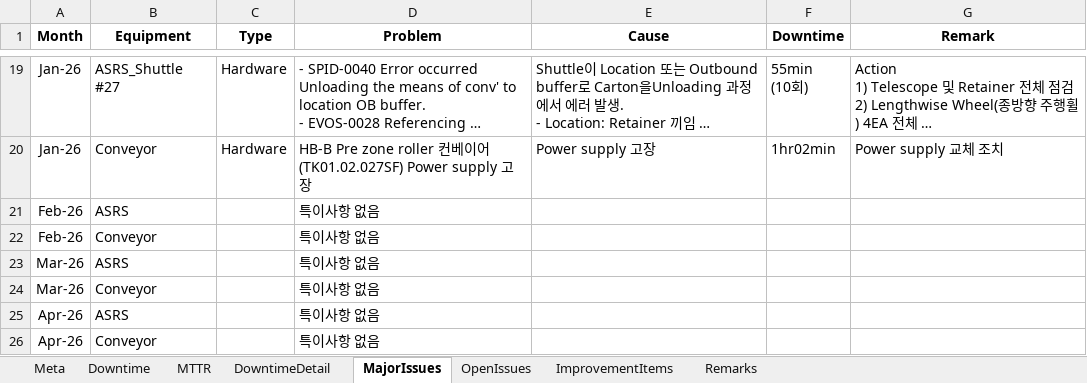
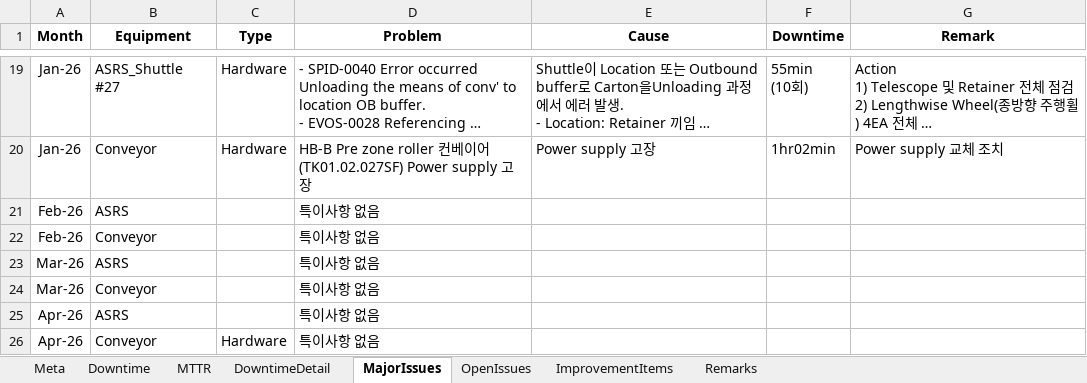
Before and after one commit to koj260428-sketch/KPIs, an Excel workbook: data.xlsx, sheet MajorIssues, drawn as a sheet; only a part is shown, gaps mark what is left out; long unchanged cells end in …; values as stored, in another font and other column widths than the file's, no borders; the diff names each change by its address in the sheet, - before the commit and + after, or states it on an @@ line.

Commit message:
자동 업데이트: data.xlsx (2026-05-12 13:01:17)

```diff
--- a/data.xlsx (sheet MajorIssues)
+++ b/data.xlsx (sheet MajorIssues)
-C26 (Type): (empty)
+C26 (Type): Hardware
```
